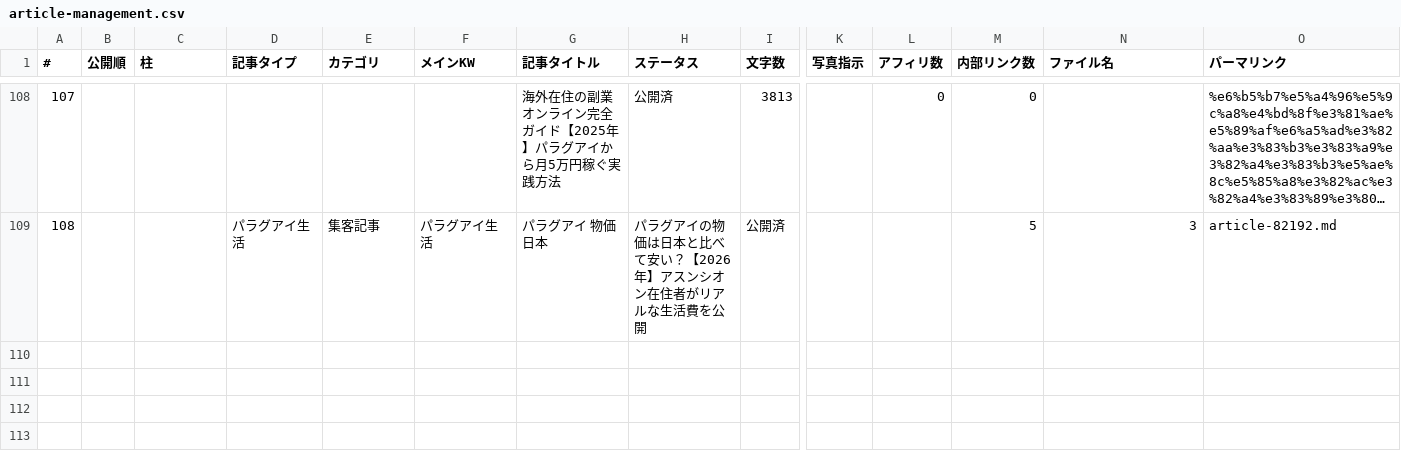
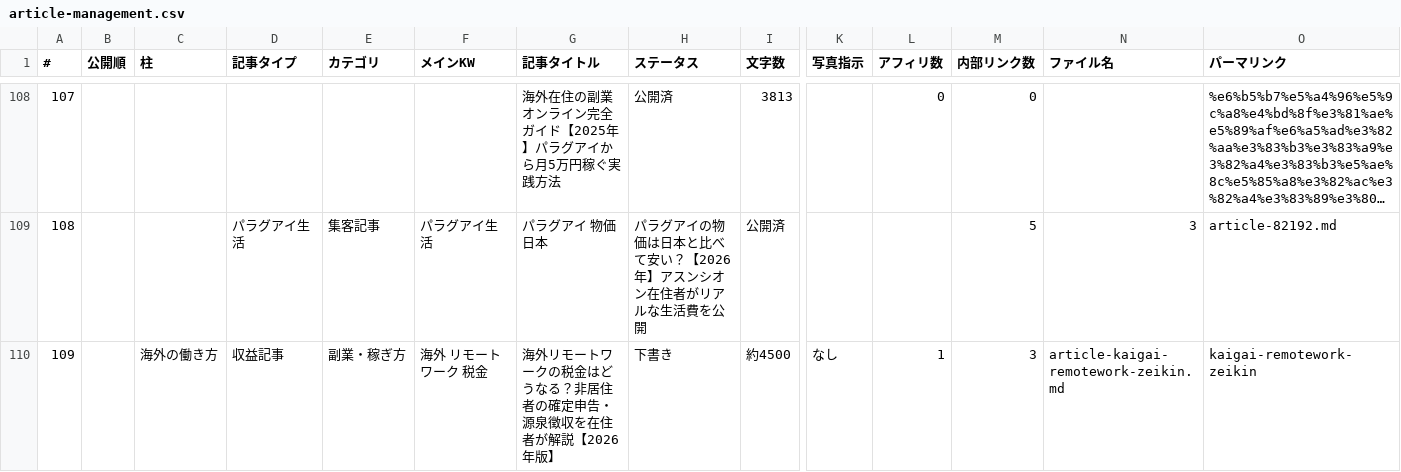
Before and after one commit to tmizuno27/claude-code, a CSV file: sites/nambei-oyaji.com/outputs/article-management.csv, drawn as a sheet; only a part is shown, gaps mark what is left out; long unchanged cells end in …; rows hold the shown columns only; the diff names each change by its address in the sheet, - before the commit and + after, or states it on an @@ line.

```diff
--- a/sites/nambei-oyaji.com/outputs/article-management.csv
+++ b/sites/nambei-oyaji.com/outputs/article-management.csv
+row 110: 109 |  | 海外の働き方 | 収益記事 | 副業・稼ぎ方 | 海外 リモートワーク 税金 | 海外リモートワークの税金はどうなる？非居住者の確定申告・源泉徴収を在住者が解説【2026年版】 | 下書き | 約4500 | なし | 1 | 3 | article-kaigai-remotework-zeikin.md | kaigai-remotework-zeikin
```
Also changed, not shown: 16 other files.
